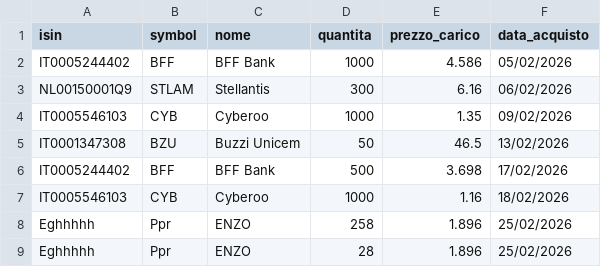
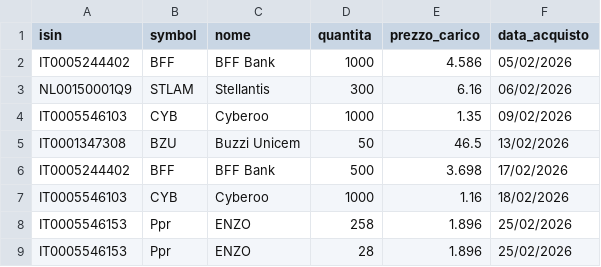
Before and after one commit to emiliomaj60-lang/portfolio_alerts, a CSV file: data/portfolio.csv, drawn as a sheet.

Commit message:
Update portfolio.csv

```diff
--- a/data/portfolio.csv
+++ b/data/portfolio.csv
@@ -7,3 +7,3 @@ IT0005244402,BFF,BFF Bank,500,3.698,17/02/2026
 IT0005546103,CYB,Cyberoo,1000,1.16,18/02/2026
-Eghhhhh,Ppr,ENZO,258,1.896,25/02/2026
-Eghhhhh,Ppr,ENZO,28,1.896,25/02/2026
+IT0005546153,Ppr,ENZO,258,1.896,25/02/2026
+IT0005546153,Ppr,ENZO,28,1.896,25/02/2026
```
